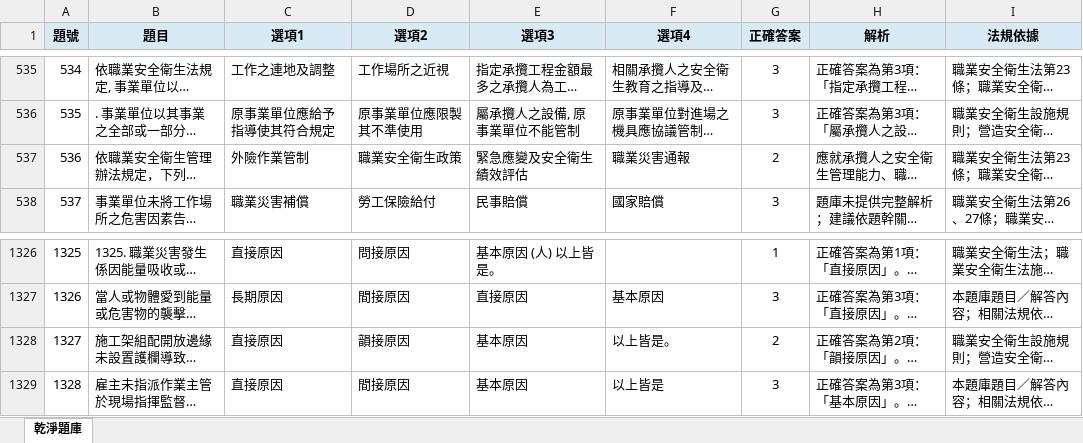
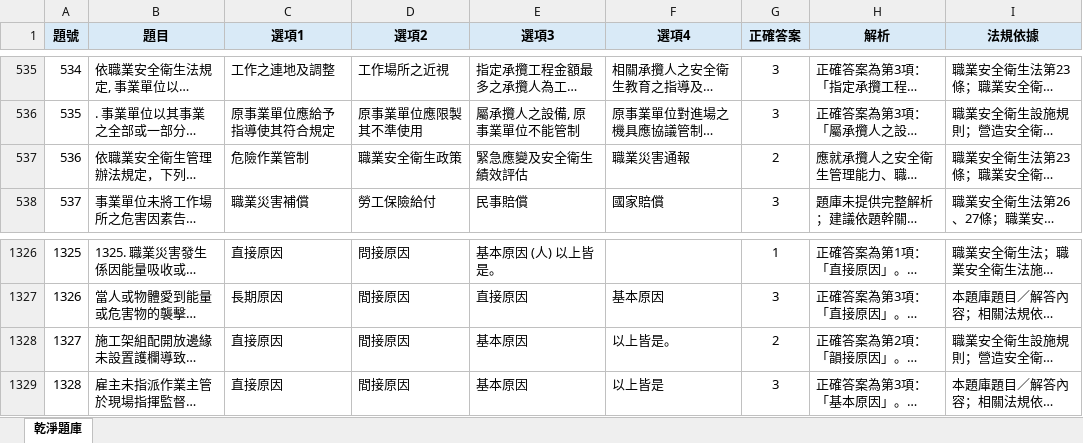
Before and after one commit to drher/drher.github.io, an Excel workbook: salf/丙種職業安全衛生業務主管題庫.xlsx, sheet 乾淨題庫, drawn as a sheet; only a part is shown, gaps mark what is left out; long unchanged cells end in …; values as stored, in another font and other column widths than the file's, no borders; the diff names each change by its address in the sheet, - before the commit and + after, or states it on an @@ line.

```diff
--- a/salf/丙種職業安全衛生業務主管題庫.xlsx (sheet 乾淨題庫)
+++ b/salf/丙種職業安全衛生業務主管題庫.xlsx (sheet 乾淨題庫)
-C537 (選項1): 外險作業管制
+C537 (選項1): 危險作業管制
-D1328 (選項2): 韻接原因
+D1328 (選項2): 間接原因
```
Also changed, not shown: salf/及格.xlsx, 1 other file.
